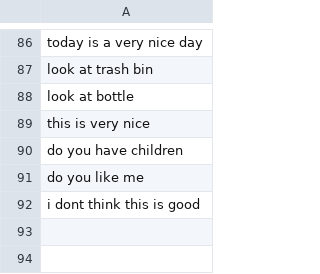
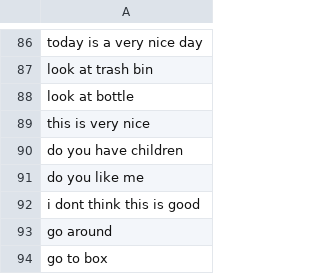
Before and after one commit to minotalen/chatbot-group, a CSV file: trainingdata.csv, drawn as a sheet; only a part is shown, gaps mark what is left out; the diff names each change by its address in the sheet, - before the commit and + after, or states it on an @@ line.

```diff
--- a/trainingdata.csv
+++ b/trainingdata.csv
+row 93: go around
+row 94: go to box
```
Also changed, not shown: 3 other files.
